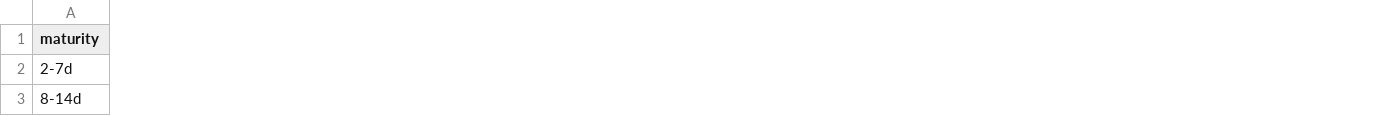
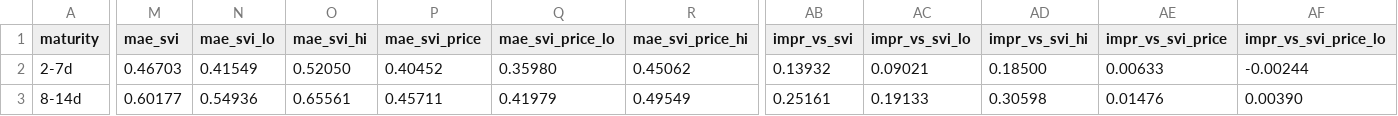
Before and after one commit to issamarida/schrodinger-local-vol, a CSV file: results/by_maturity.csv, drawn as a sheet; only a part is shown, gaps mark what is left out; the diff covers the shown part only; the diff names each change by its address in the sheet, - before the commit and + after, or states it on an @@ line.

```diff
--- a/results/by_maturity.csv
+++ b/results/by_maturity.csv
+column M (mae_svi), rows 2-3: 0.46703 | 0.60177
+column N (mae_svi_lo), rows 2-3: 0.41549 | 0.54936
+column O (mae_svi_hi), rows 2-3: 0.52050 | 0.65561
+column P (mae_svi_price), rows 2-3: 0.40452 | 0.45711
+column Q (mae_svi_price_lo), rows 2-3: 0.35980 | 0.41979
+column R (mae_svi_price_hi), rows 2-3: 0.45062 | 0.49549
+column AB (impr_vs_svi), rows 2-3: 0.13932 | 0.25161
+column AC (impr_vs_svi_lo), rows 2-3: 0.09021 | 0.19133
+column AD (impr_vs_svi_hi), rows 2-3: 0.18500 | 0.30598
+column AE (impr_vs_svi_price), rows 2-3: 0.00633 | 0.01476
+column AF (impr_vs_svi_price_lo), rows 2-3: -0.00244 | 0.00390
```
Also changed, not shown: 1 added column and 41 edited cells elsewhere in this file, results/summary.csv, 21 other files.
